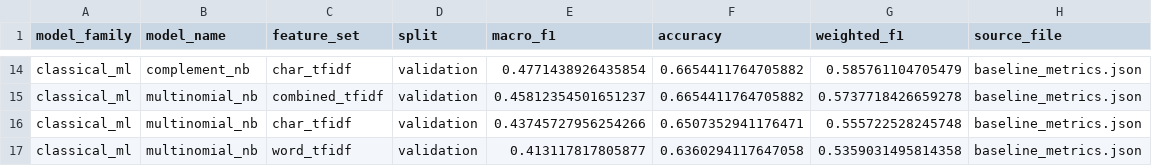
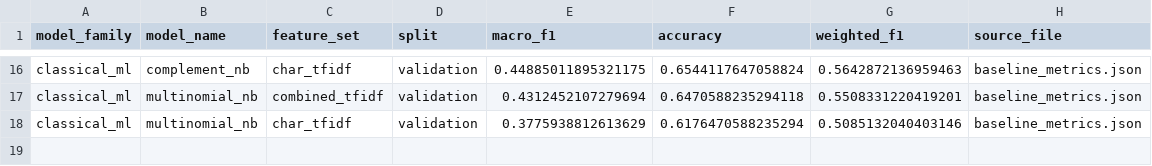
Before and after one commit to Viwaz/Sentiment_Analysis, a CSV file: reports/results/model_comparison.csv, drawn as a sheet; only a part is shown, gaps mark what is left out; removed rows and columns are numbered as before the commit, all else as after; the diff covers the shown part only; the diff names each change by its address in the sheet, - before the commit and + after, or states it on an @@ line.

```diff
--- a/reports/results/model_comparison.csv
+++ b/reports/results/model_comparison.csv
-E16 (macro_f1): 0.4771438926435854
+E16 (macro_f1): 0.44885011895321175
-F16 (accuracy): 0.6654411764705882
+F16 (accuracy): 0.6544117647058824
-G16 (weighted_f1): 0.585761104705479
+G16 (weighted_f1): 0.5642872136959463
-E17 (macro_f1): 0.45812354501651237
+E17 (macro_f1): 0.4312452107279694
-F17 (accuracy): 0.6654411764705882
+F17 (accuracy): 0.6470588235294118
-G17 (weighted_f1): 0.5737718426659278
+G17 (weighted_f1): 0.5508331220419201
-E18 (macro_f1): 0.43745727956254266
+E18 (macro_f1): 0.3775938812613629
-F18 (accuracy): 0.6507352941176471
+F18 (accuracy): 0.6176470588235294
-G18 (weighted_f1): 0.555722528245748
+G18 (weighted_f1): 0.5085132040403146
-row 17: classical_ml | multinomial_nb | word_tfidf | validation | 0.413117817805877 | 0.6360294117647058 | 0.5359031495814358 | baseline_metrics.json
```
Also changed, not shown: 3 added rows, 1 removed row and 29 edited cells elsewhere in this file, data/raw/sentiment2 spreadsheet - rahema.csv, reports/results/baseline_predictions.csv, 38 other files.
